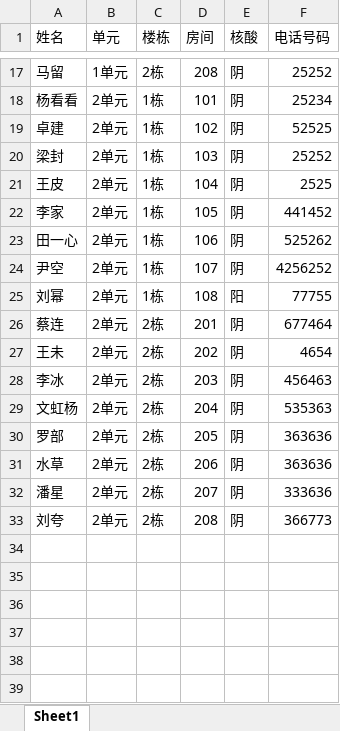
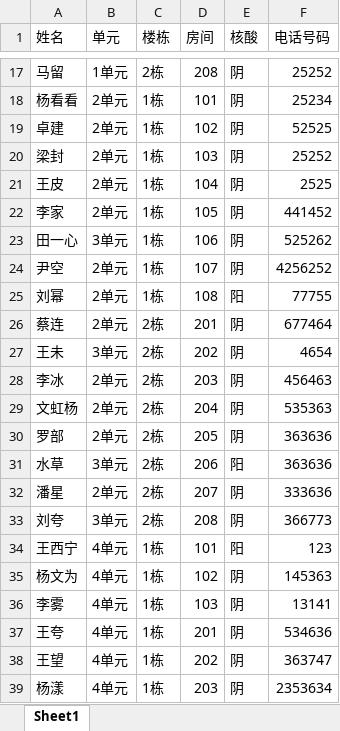
Before and after one commit to qaxe/Python_hnufiles, an Excel workbook: 大作业项目/新冠疫情社区管理系统/社区信息表 .xlsx, sheet Sheet1, drawn as a sheet; only a part is shown, gaps mark what is left out; values as stored, in another font and other column widths than the file's, no borders; the diff names each change by its address in the sheet, - before the commit and + after, or states it on an @@ line.

```diff
--- a/大作业项目/新冠疫情社区管理系统/社区信息表 .xlsx (sheet Sheet1)
+++ b/大作业项目/新冠疫情社区管理系统/社区信息表 .xlsx (sheet Sheet1)
-B23 (单元): 2单元
+B23 (单元): 3单元
-B27 (单元): 2单元
+B27 (单元): 3单元
-B31 (单元): 2单元
+B31 (单元): 3单元
-E31 (核酸): 阴
+E31 (核酸): 阳
-B33 (单元): 2单元
+B33 (单元): 3单元
+row 34: 王西宁 | 4单元 | 1栋 | 101 | 阳 | 123
+row 35: 杨文为 | 4单元 | 1栋 | 102 | 阴 | 145363
+row 36: 李雾 | 4单元 | 1栋 | 103 | 阴 | 13141
+row 37: 王夸 | 4单元 | 1栋 | 201 | 阴 | 534636
+row 38: 王望 | 4单元 | 1栋 | 202 | 阴 | 363747
+row 39: 杨漾 | 4单元 | 1栋 | 203 | 阴 | 2353634
```
Also changed, not shown: 大作业项目/新冠疫情社区管理系统/核酸阳性名单.xlsx, 2 other files.
